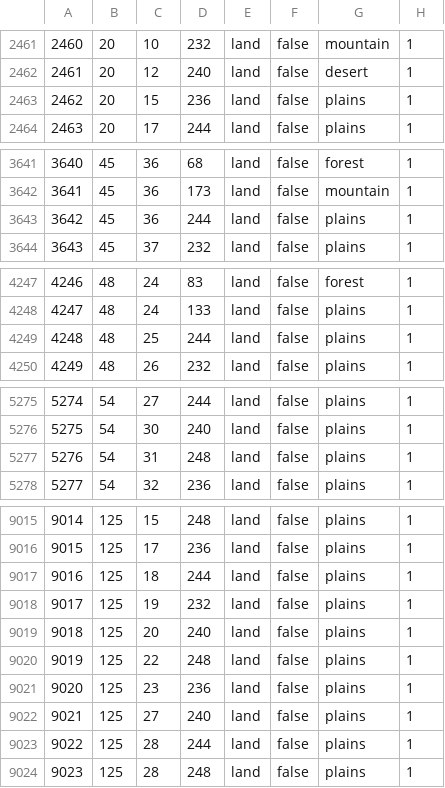
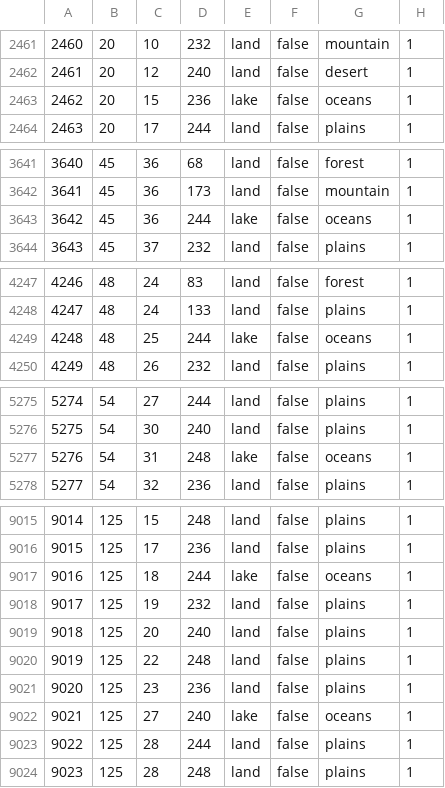
Before and after one commit to schloky/mmwater, a CSV file: map/definition.csv, drawn as a sheet; only a part is shown, gaps mark what is left out; the diff covers the shown part only.

```diff
--- a/map/definition.csv
+++ b/map/definition.csv
@@ -2462,3 +2462,3 @@
 2461;20;12;240;land;false;desert;1
-2462;20;15;236;land;false;plains;1
+2462;20;15;236;lake;false;oceans;1
 2463;20;17;244;land;false;plains;1
@@ -3642,3 +3642,3 @@
 3641;45;36;173;land;false;mountain;1
-3642;45;36;244;land;false;plains;1
+3642;45;36;244;lake;false;oceans;1
 3643;45;37;232;land;false;plains;1
@@ -4248,3 +4248,3 @@
 4247;48;24;133;land;false;plains;1
-4248;48;25;244;land;false;plains;1
+4248;48;25;244;lake;false;oceans;1
 4249;48;26;232;land;false;plains;1
@@ -5276,3 +5276,3 @@
 5275;54;30;240;land;false;plains;1
-5276;54;31;248;land;false;plains;1
+5276;54;31;248;lake;false;oceans;1
 5277;54;32;236;land;false;plains;1
@@ -9016,3 +9016,3 @@
 9015;125;17;236;land;false;plains;1
-9016;125;18;244;land;false;plains;1
+9016;125;18;244;lake;false;oceans;1
 9017;125;19;232;land;false;plains;1
@@ -9021,3 +9021,3 @@
 9020;125;23;236;land;false;plains;1
-9021;125;27;240;land;false;plains;1
+9021;125;27;240;lake;false;oceans;1
 9022;125;28;244;land;false;plains;1
```
Also changed, not shown: 39 edited cells elsewhere in this file, map/adjacencies.csv.
